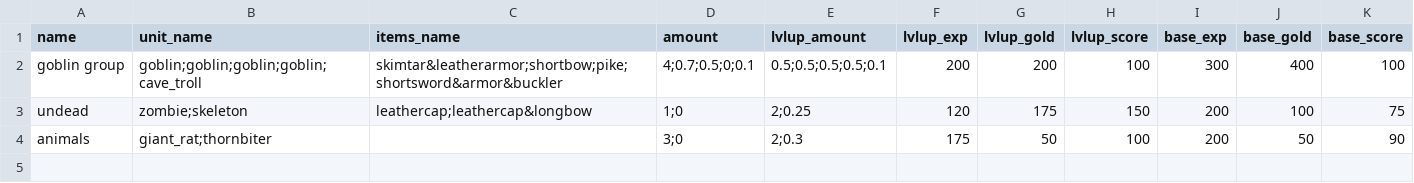
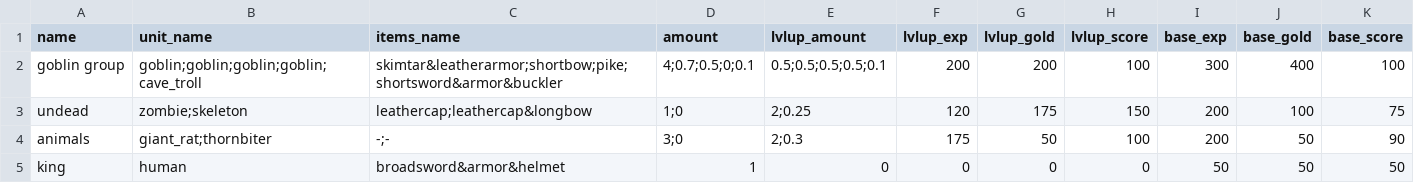
Before and after one commit to moeseven/BattleCrew, a CSV file: BattleCrew/resources/Battletemplates.csv, drawn as a sheet.

```diff
--- a/BattleCrew/resources/Battletemplates.csv
+++ b/BattleCrew/resources/Battletemplates.csv
@@ -3,2 +3,3 @@ goblin group,goblin;goblin;goblin;goblin;cave_troll,skimtar&leatherarmor;shortbo
 undead,zombie;skeleton,leathercap;leathercap&longbow,1;0,2;0.25,120,175,150,200,100,75
-animals,giant_rat;thornbiter,,3;0,2;0.3,175,50,100,200,50,90
+animals,giant_rat;thornbiter,-;-,3;0,2;0.3,175,50,100,200,50,90
+king,human,broadsword&armor&helmet,1,0,0,0,0,50,50,50
```
Also changed, not shown: BattleCrew/resources/Items.csv, BattleCrew/resources/Units.csv, 17 other files.
